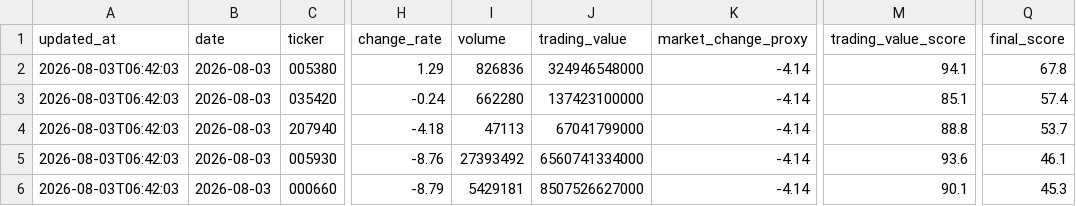
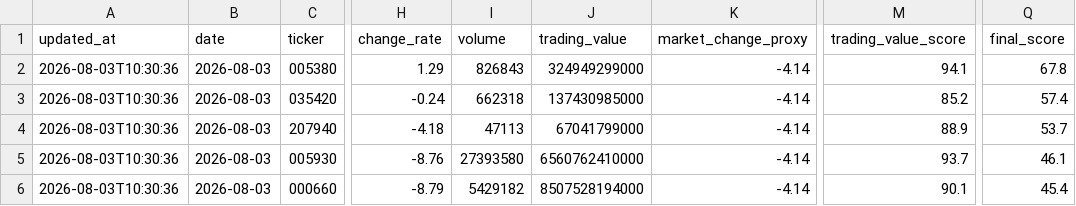
Before and after one commit to gimoon-ryu/Jusik, a CSV file: data/krx_scores.csv, drawn as a sheet; only a part is shown, gaps mark what is left out; the diff names each change by its address in the sheet, - before the commit and + after, or states it on an @@ line.

```diff
--- a/data/krx_scores.csv
+++ b/data/krx_scores.csv
-A2:A6 (updated_at): 2026-08-03T06:42:03
+A2:A6 (updated_at): 2026-08-03T10:30:36
-I2 (volume): 826836
+I2 (volume): 826843
-J2 (trading_value): 324946548000
+J2 (trading_value): 324949299000
-I3 (volume): 662280
+I3 (volume): 662318
-J3 (trading_value): 137423100000
+J3 (trading_value): 137430985000
-M3 (trading_value_score): 85.1
+M3 (trading_value_score): 85.2
-M4 (trading_value_score): 88.8
+M4 (trading_value_score): 88.9
-I5 (volume): 27393492
+I5 (volume): 27393580
-J5 (trading_value): 6560741334000
+J5 (trading_value): 6560762410000
-M5 (trading_value_score): 93.6
+M5 (trading_value_score): 93.7
-I6 (volume): 5429181
+I6 (volume): 5429182
-J6 (trading_value): 8507526627000
+J6 (trading_value): 8507528194000
-Q6 (final_score): 45.3
+Q6 (final_score): 45.4
```
Also changed, not shown: data/krx_events.csv, data/krx_snapshots.csv.
